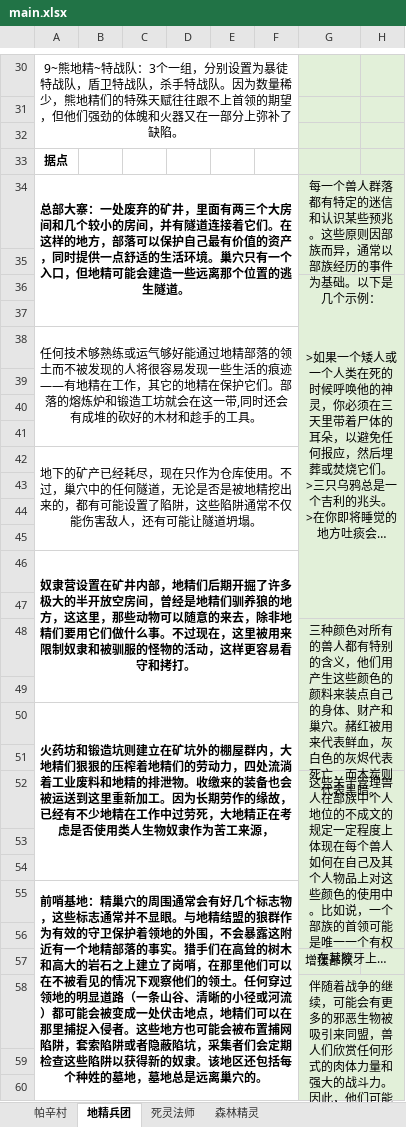
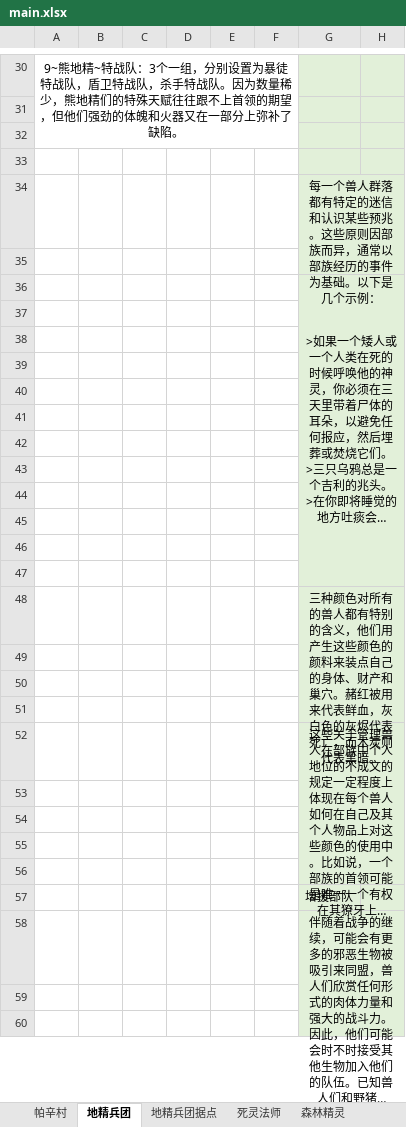
Before and after one commit to ERROR1025-iop/attack-for-ocr, an Excel workbook: main.xlsx, sheet 地精兵团, drawn as a sheet; only a part is shown, gaps mark what is left out; long unchanged cells end in …; values as stored, in another font and other column widths than the file's, no borders; removed rows and columns are numbered as before the commit, all else as after; the diff covers the shown part only; the diff names each change by its address in the sheet, - before the commit and + after, or states it on an @@ line.

Commit message:
地精兵团0.2
整理了帕辛村的建筑，移除了矿井部分的诊所与酒馆，然后又整理了一下地精兵团

```diff
--- a/main.xlsx (sheet 地精兵团)
+++ b/main.xlsx (sheet 地精兵团)
+sheet tab: 地精兵团据点
-A33: 据点
+A33: (empty)
-A34: 总部大寨：一处废弃的矿井，里面有两三个大房间和几个较小的房间，并有隧道连接着它们。在这样的地方，部落可以保护自己最有价值的资产，同时提供一点舒适的生活环境。巢穴只有一个入口，但地精可能会建造一些远离那个位置的逃生隧道。
+A34: (empty)
-A34:F37 merged
-row 38: 任何技术够熟练或运气够好能通过地精部落的领土而不被发现的人将很容易发现一些生活的痕迹——有地精在工作，其它的地精在保护它们。部落的熔炼炉和锻造工坊就会在这一带,同时还会有成堆的砍好的木材和趁手的工具。
-row 42: 地下的矿产已经耗尽，现在只作为仓库使用。不过，巢穴中的任何隧道，无论是否是被地精挖出来的，都有可能设置了陷阱，这些陷阱通常不仅能伤害敌人，还有可能让隧道坍塌。
-A44: 奴隶营设置在矿井内部，地精们后期开掘了许多极大的半开放空房间，曾经是地精们驯养狼的地方，这这里，那些动物可以随意的来去，除非地精们要用它们做什么事。不过现在，这里被用来限制奴隶和被驯服的怪物的活动，这样更容易看守和拷打。
+A44: (empty)
-A46:F49 merged
+row 45: (empty)
+row 46: (empty)
-A50: 火药坊和锻造坑则建立在矿坑外的棚屋群内，大地精们狠狠的压榨着地精们的劳动力，四处流淌着工业废料和地精的排泄物。收缴来的装备也会被运送到这里重新加工。因为长期劳作的缘故，已经有不少地精在工作中过劳死，大地精正在考虑是否使用类人生物奴隶作为苦工来源，
+A50: (empty)
-A50:F54 merged
-A55: 前哨基地：精巢穴的周围通常会有好几个标志物，这些标志通常并不显眼。与地精结盟的狼群作为有效的守卫保护着领地的外围，不会暴露这附近有一个地精部落的事实。猎手们在高耸的树木和高大的岩石之上建立了岗哨，在那里他们可以在不被看见的情况下观察他们的领土。任何穿过领地的明显道路（一条山谷、清晰的小径或河流）都可能会被变成一处伏击地点，地精们可以在那里捕捉入侵者。这些地方也可能会被布置捕网陷阱，套索陷阱或者隐蔽陷坑，采集者们会定期检查这些陷阱以获得新的奴隶。该地区还包括每个种姓的墓地，墓地总是远离巢穴的。
+A55: (empty)
-A55:F63 merged
```
Also changed, not shown: 64 removed rows, 4 moved rows, 5 edited cells and merged cells elsewhere in this sheet, sheet 帕辛村.
